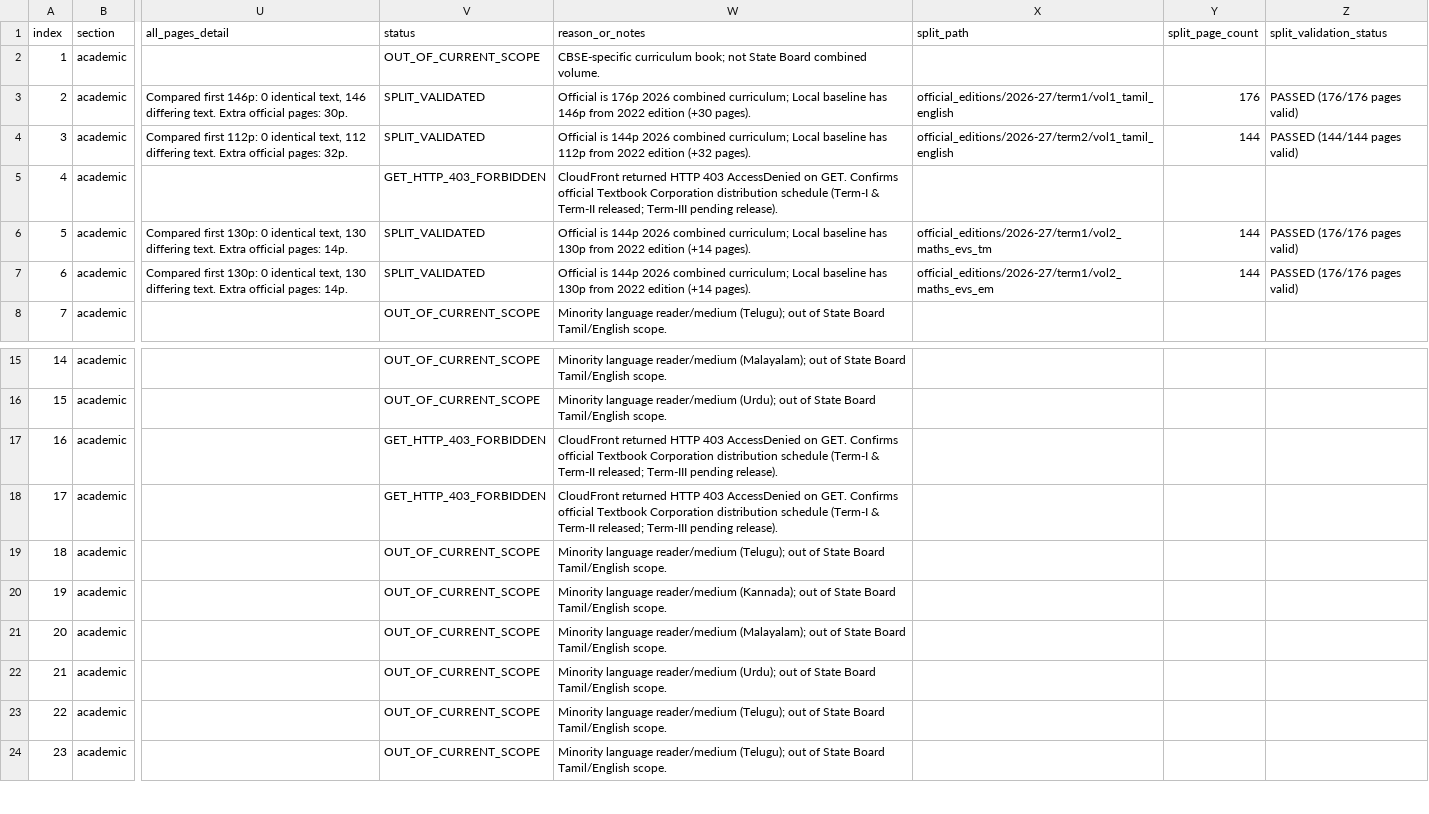
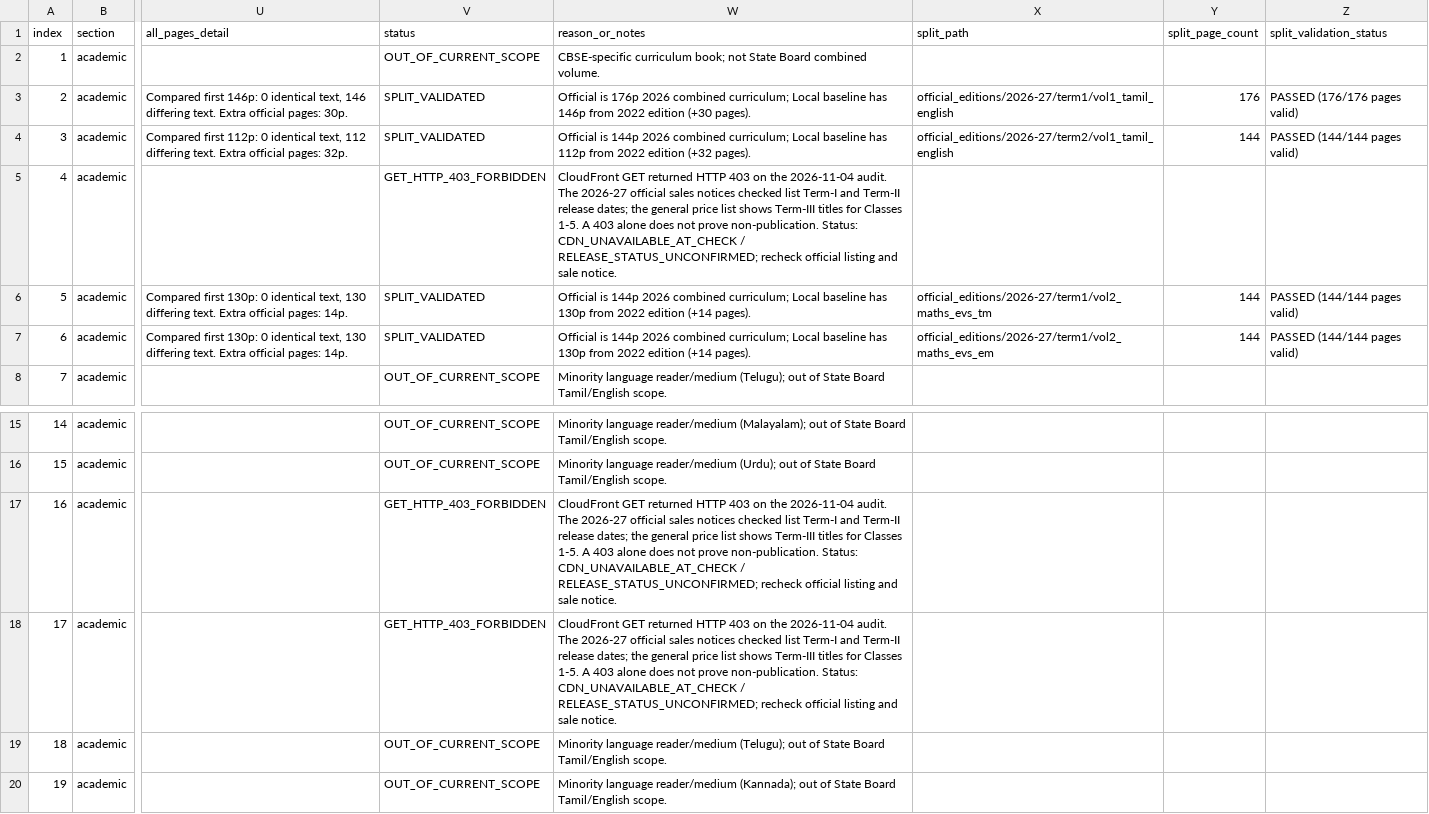
Before and after one commit to Eaglesiva/tn-class-01, a CSV file: class_01_2026_27_audit_manifest.csv, drawn as a sheet; only a part is shown, gaps mark what is left out; the shorter side is filled out with more unchanged rows; the diff names each change by its address in the sheet, - before the commit and + after, or states it on an @@ line.

Commit message:
docs(scert): reapply Class 1 verified counts and release-status correction

```diff
--- a/class_01_2026_27_audit_manifest.csv
+++ b/class_01_2026_27_audit_manifest.csv
-W5 (reason_or_notes): CloudFront returned HTTP 403 AccessDenied on GET. Confirms official Textbook Corporation distribution schedule (Term-I & Term-II released; Term-III pending release).
+W5 (reason_or_notes): CloudFront GET returned HTTP 403 on the 2026-11-04 audit. The 2026-27 official sales notices checked list Term-I and Term-II release dates; the general price list shows Term-III titles for Classes 1-5. A 403 alone does not prove non-publication. Status: CDN_UNAVAILABLE_AT_CHECK / RELEASE_STATUS_UNCONFIRMED; recheck official listing and sale notice.
-Z6:Z7 (split_validation_status): PASSED (176/176 pages valid)
+Z6:Z7 (split_validation_status): PASSED (144/144 pages valid)
-W17:W18 (reason_or_notes): CloudFront returned HTTP 403 AccessDenied on GET. Confirms official Textbook Corporation distribution schedule (Term-I & Term-II released; Term-III pending release).
+W17:W18 (reason_or_notes): CloudFront GET returned HTTP 403 on the 2026-11-04 audit. The 2026-27 official sales notices checked list Term-I and Term-II release dates; the general price list shows Term-III titles for Classes 1-5. A 403 alone does not prove non-publication. Status: CDN_UNAVAILABLE_AT_CHECK / RELEASE_STATUS_UNCONFIRMED; recheck official listing and sale notice.
```
